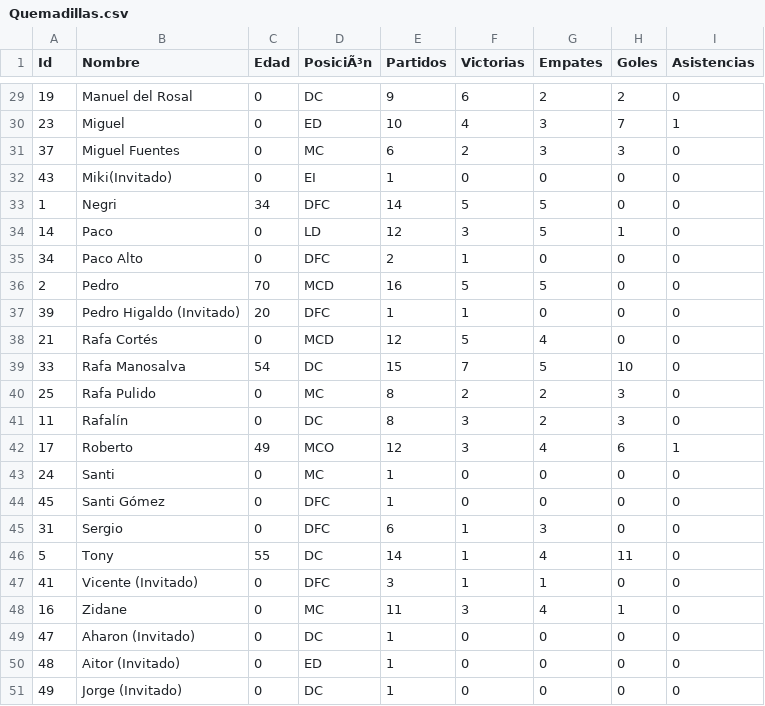
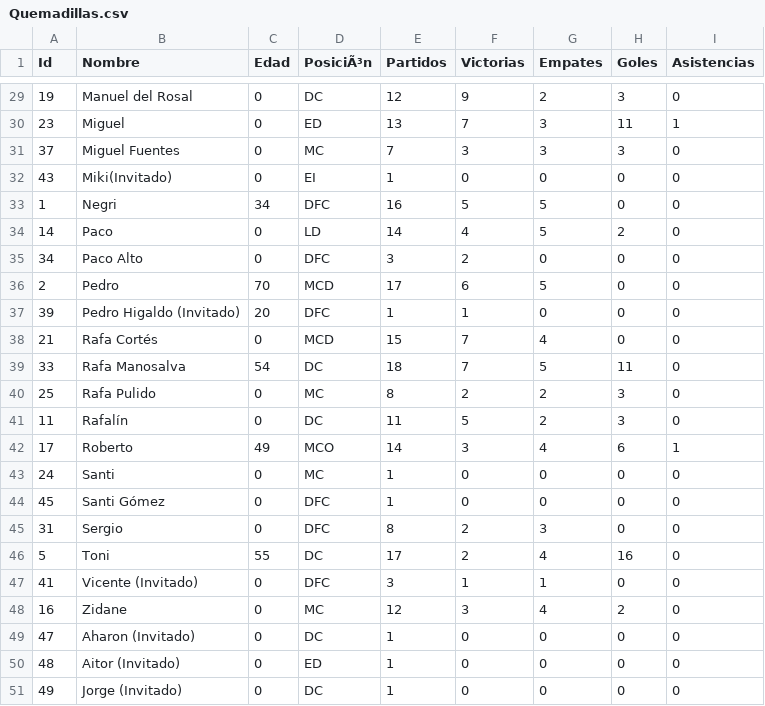
Before and after one commit to gonzalodom11/C.D-Quemadillas, a CSV file: datos/Quemadillas.csv, drawn as a sheet; only a part is shown, gaps mark what is left out; the diff covers the shown part only.

```diff
--- a/datos/Quemadillas.csv
+++ b/datos/Quemadillas.csv
@@ -29,21 +29,21 @@ Id,Nombre,Edad,PosiciÃ³n,Partidos,Victorias,Empates,Goles,Asistencias
-19,Manuel del Rosal,0,DC,9,6,2,2,0
-23,Miguel,0,ED,10,4,3,7,1
-37,Miguel Fuentes,0,MC,6,2,3,3,0
+19,Manuel del Rosal,0,DC,12,9,2,3,0
+23,Miguel,0,ED,13,7,3,11,1
+37,Miguel Fuentes,0,MC,7,3,3,3,0
 43,Miki(Invitado),0,EI,1,0,0,0,0
-1,Negri,34,DFC,14,5,5,0,0
-14,Paco,0,LD,12,3,5,1,0
-34,Paco Alto,0,DFC,2,1,0,0,0
-2,Pedro,70,MCD,16,5,5,0,0
+1,Negri,34,DFC,16,5,5,0,0
+14,Paco,0,LD,14,4,5,2,0
+34,Paco Alto,0,DFC,3,2,0,0,0
+2,Pedro,70,MCD,17,6,5,0,0
 39,Pedro Higaldo (Invitado),20,DFC,1,1,0,0,0
-21,Rafa Cortés,0,MCD,12,5,4,0,0
-33,Rafa Manosalva,54,DC,15,7,5,10,0
+21,Rafa Cortés,0,MCD,15,7,4,0,0
+33,Rafa Manosalva,54,DC,18,7,5,11,0
 25,Rafa Pulido,0,MC,8,2,2,3,0
-11,Rafalín,0,DC,8,3,2,3,0
-17,Roberto,49,MCO,12,3,4,6,1
+11,Rafalín,0,DC,11,5,2,3,0
+17,Roberto,49,MCO,14,3,4,6,1
 24,Santi,0,MC,1,0,0,0,0
 45,Santi Gómez,0,DFC,1,0,0,0,0
-31,Sergio,0,DFC,6,1,3,0,0
-5,Tony,55,DC,14,1,4,11,0
+31,Sergio,0,DFC,8,2,3,0,0
+5,Toni,55,DC,17,2,4,16,0
 41,Vicente (Invitado),0,DFC,3,1,1,0,0
-16,Zidane,0,MC,11,3,4,1,0
+16,Zidane,0,MC,12,3,4,2,0
 47,Aharon (Invitado),0,DC,1,0,0,0,0
```
Also changed, not shown: 3 added rows and 36 edited cells elsewhere in this file, 9 other files.
